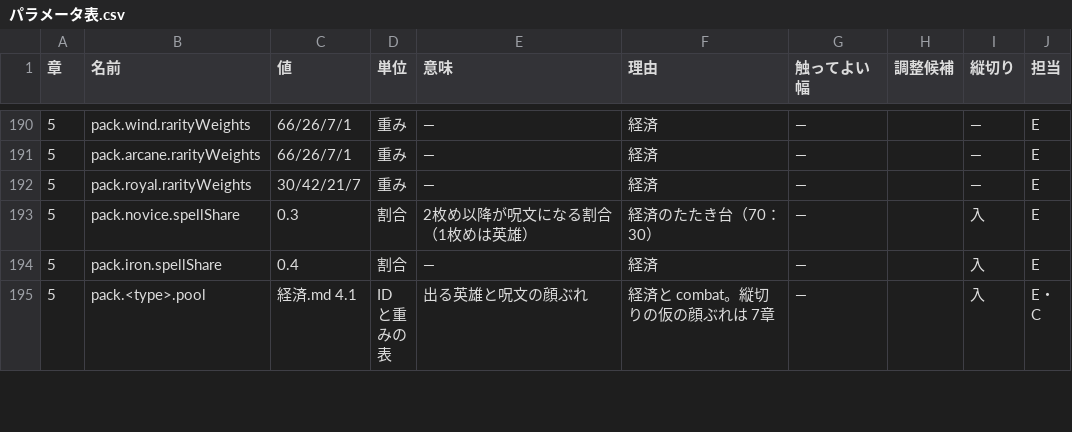
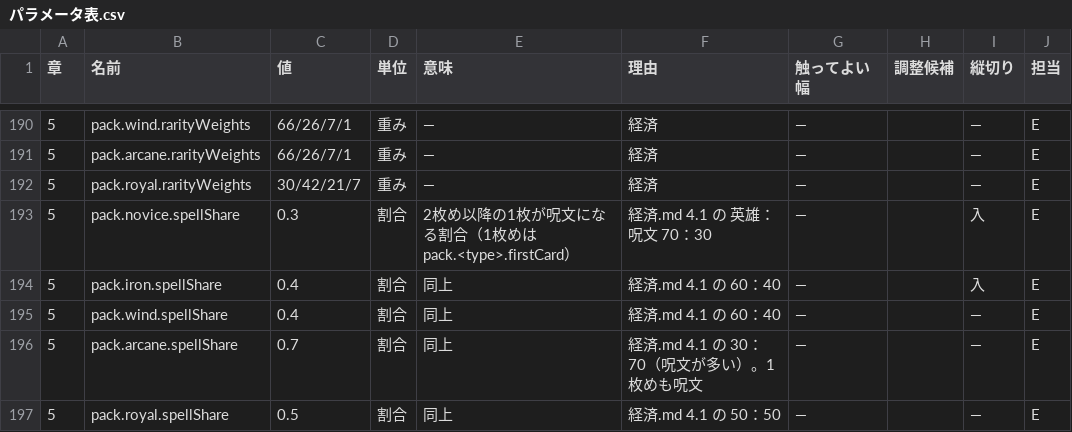
Before and after one commit to Osamu0/practice, a CSV file: ゲーム/packdefense/03_仕様/パラメータ表.csv, drawn as a sheet; only a part is shown, gaps mark what is left out; the shorter side is filled out with more unchanged rows; the diff covers the shown part only.

```diff
--- a/ゲーム/packdefense/03_仕様/パラメータ表.csv
+++ b/ゲーム/packdefense/03_仕様/パラメータ表.csv
@@ -192,3 +192,6 @@
 5,pack.royal.rarityWeights,30/42/21/7,重み,—,経済,—,,—,E
-5,pack.novice.spellShare,0.3,割合,2枚め以降が呪文になる割合（1枚めは英雄）,経済のたたき台（70：30）,—,,入,E
-5,pack.iron.spellShare,0.4,割合,—,経済,—,,入,E
+5,pack.novice.spellShare,0.3,割合,2枚め以降の1枚が呪文になる割合（1枚めは pack.<type>.firstCard）,経済.md 4.1 の 英雄：呪文 70：30,—,,入,E
+5,pack.iron.spellShare,0.4,割合,同上,経済.md 4.1 の 60：40,—,,入,E
+5,pack.wind.spellShare,0.4,割合,同上,経済.md 4.1 の 60：40,—,,—,E
+5,pack.arcane.spellShare,0.7,割合,同上,経済.md 4.1 の 30：70（呪文が多い）。1枚めも呪文,—,,—,E
+5,pack.royal.spellShare,0.5,割合,同上,経済.md 4.1 の 50：50,—,,—,E
```
Also changed, not shown: 9 added rows and 41 edited cells elsewhere in this file, 5 other files.
